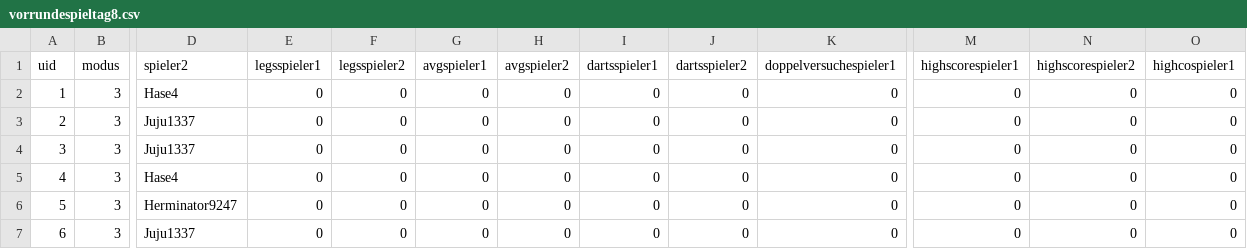
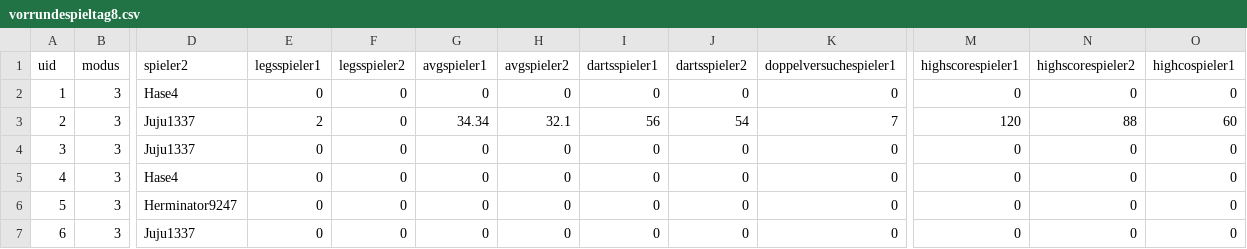
Before and after one commit to wiesnhans/beerdarts-championship-2026, a CSV file: vorrundespieltag8.csv, drawn as a sheet; only a part is shown, gaps mark what is left out; the diff names each change by its address in the sheet, - before the commit and + after, or states it on an @@ line.

Commit message:
Add files via upload

```diff
--- a/vorrundespieltag8.csv
+++ b/vorrundespieltag8.csv
-E3 (legsspieler1): 0
+E3 (legsspieler1): 2
-G3 (avgspieler1): 0
+G3 (avgspieler1): 34.34
-H3 (avgspieler2): 0
+H3 (avgspieler2): 32.1
-I3 (dartsspieler1): 0
+I3 (dartsspieler1): 56
-J3 (dartsspieler2): 0
+J3 (dartsspieler2): 54
-K3 (doppelversuchespieler1): 0
+K3 (doppelversuchespieler1): 7
-M3 (highscorespieler1): 0
+M3 (highscorespieler1): 120
-N3 (highscorespieler2): 0
+N3 (highscorespieler2): 88
-O3 (highcospieler1): 0
+O3 (highcospieler1): 60
```
